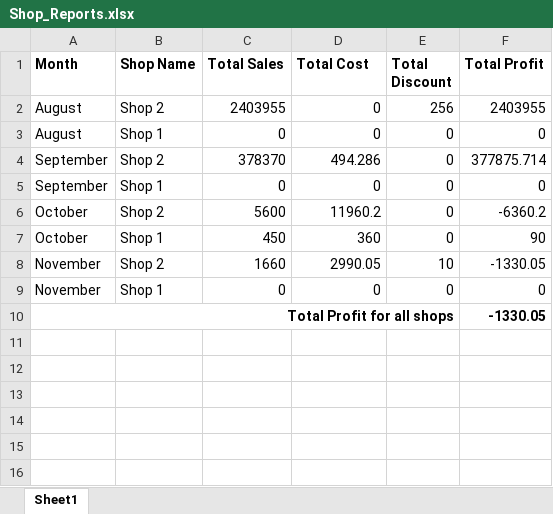
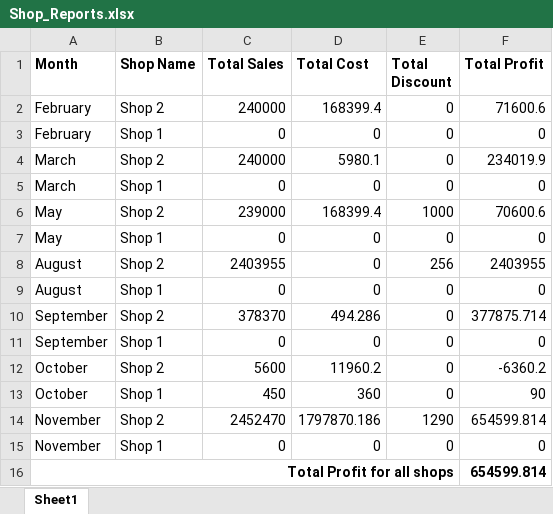
Before and after one commit to Muhamadekh/Inventory_manager, an Excel workbook: Shop_Reports.xlsx, sheet Sheet1, drawn as a sheet; values as stored, in another font and other column widths than the file's, no borders; addresses are those after the commit; the diff names each change by its address in the sheet, - before the commit and + after, or states it on an @@ line.

```diff
--- a/Shop_Reports.xlsx (sheet Sheet1)
+++ b/Shop_Reports.xlsx (sheet Sheet1)
+row 2: February | Shop 2 | 240000 | 168399.4 | 0 | 71600.6
+row 3: February | Shop 1 | 0 | 0 | 0 | 0
+row 4: March | Shop 2 | 240000 | 5980.1 | 0 | 234019.9
+row 5: March | Shop 1 | 0 | 0 | 0 | 0
+row 6: May | Shop 2 | 239000 | 168399.4 | 1000 | 70600.6
+row 7: May | Shop 1 | 0 | 0 | 0 | 0
-C14 (Total Sales): 1660
+C14 (Total Sales): 2452470
-D14 (Total Cost): 2990.05
+D14 (Total Cost): 1797870.186
-E14 (Total Discount): 10
+E14 (Total Discount): 1290
-F14 (Total Profit): -1330.05
+F14 (Total Profit): 654599.814
-F16 (Total Profit): -1330.05
+F16 (Total Profit): 654599.814
```
Also changed, not shown: 1 other file.
